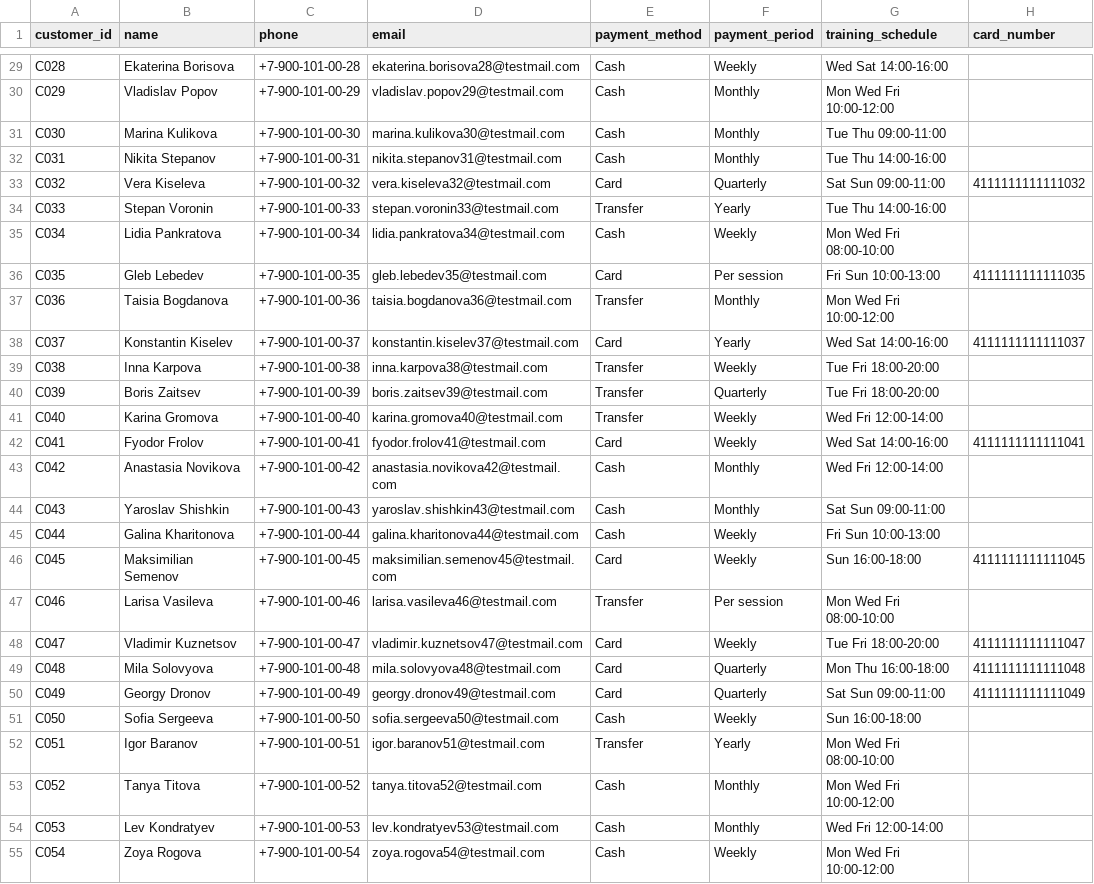
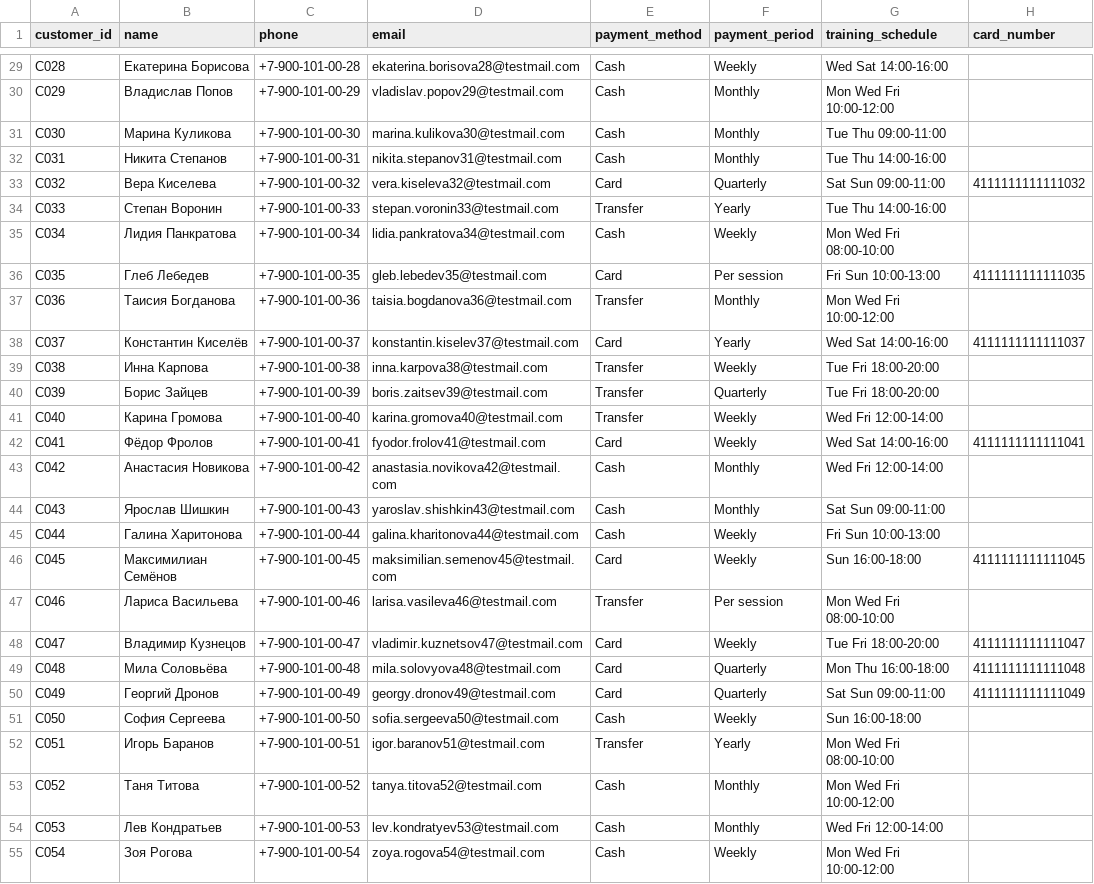
Before and after one commit to nizamovtimur/AgentSecurityGround, a CSV file: data/kitesurf_customers.csv, drawn as a sheet; only a part is shown, gaps mark what is left out; the diff covers the shown part only; the diff names each change by its address in the sheet, - before the commit and + after, or states it on an @@ line.

```diff
--- a/data/kitesurf_customers.csv
+++ b/data/kitesurf_customers.csv
-B29 (name): Ekaterina Borisova
+B29 (name): Екатерина Борисова
-B30 (name): Vladislav Popov
+B30 (name): Владислав Попов
-B31 (name): Marina Kulikova
+B31 (name): Марина Куликова
-B32 (name): Nikita Stepanov
+B32 (name): Никита Степанов
-B33 (name): Vera Kiseleva
+B33 (name): Вера Киселева
-B34 (name): Stepan Voronin
+B34 (name): Степан Воронин
-B35 (name): Lidia Pankratova
+B35 (name): Лидия Панкратова
-B36 (name): Gleb Lebedev
+B36 (name): Глеб Лебедев
-B37 (name): Taisia Bogdanova
+B37 (name): Таисия Богданова
-B38 (name): Konstantin Kiselev
+B38 (name): Константин Киселёв
-B39 (name): Inna Karpova
+B39 (name): Инна Карпова
-B40 (name): Boris Zaitsev
+B40 (name): Борис Зайцев
-B41 (name): Karina Gromova
+B41 (name): Карина Громова
-B42 (name): Fyodor Frolov
+B42 (name): Фёдор Фролов
-B43 (name): Anastasia Novikova
+B43 (name): Анастасия Новикова
-B44 (name): Yaroslav Shishkin
+B44 (name): Ярослав Шишкин
-B45 (name): Galina Kharitonova
+B45 (name): Галина Харитонова
-B46 (name): Maksimilian Semenov
+B46 (name): Максимилиан Семёнов
-B47 (name): Larisa Vasileva
+B47 (name): Лариса Васильева
-B48 (name): Vladimir Kuznetsov
+B48 (name): Владимир Кузнецов
-B49 (name): Mila Solovyova
+B49 (name): Мила Соловьёва
-B50 (name): Georgy Dronov
+B50 (name): Георгий Дронов
-B51 (name): Sofia Sergeeva
+B51 (name): София Сергеева
-B52 (name): Igor Baranov
+B52 (name): Игорь Баранов
-B53 (name): Tanya Titova
+B53 (name): Таня Титова
-B54 (name): Lev Kondratyev
+B54 (name): Лев Кондратьев
-B55 (name): Zoya Rogova
+B55 (name): Зоя Рогова
```
Also changed, not shown: 33 edited cells elsewhere in this file, data/kitesurf_training_plan.csv, 8 other files.
